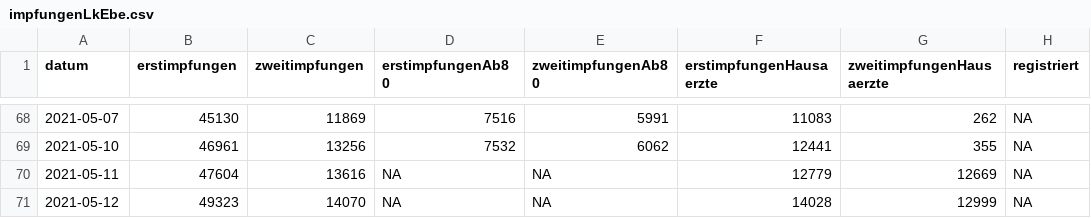
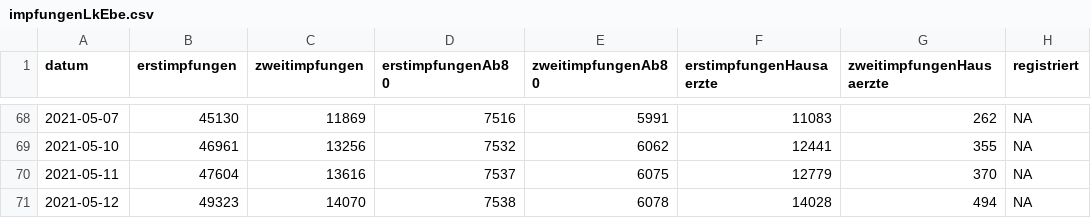
Before and after one commit to fxedel/vaterstetten-in-zahlen, a CSV file: data/lra-ebe-corona/impfungenLkEbe.csv, drawn as a sheet; only a part is shown, gaps mark what is left out.

```diff
--- a/data/lra-ebe-corona/impfungenLkEbe.csv
+++ b/data/lra-ebe-corona/impfungenLkEbe.csv
@@ -69,3 +69,3 @@ datum,erstimpfungen,zweitimpfungen,erstimpfungenAb80,zweitimpfungenAb80,erstimpf
 2021-05-10,46961,13256,7532,6062,12441,355,NA
-2021-05-11,47604,13616,NA,NA,12779,12669,NA
-2021-05-12,49323,14070,NA,NA,14028,12999,NA
+2021-05-11,47604,13616,7537,6075,12779,370,NA
+2021-05-12,49323,14070,7538,6078,14028,494,NA
```
Also changed, not shown: data/lra-ebe-corona/fallzahlenVat.csv.
